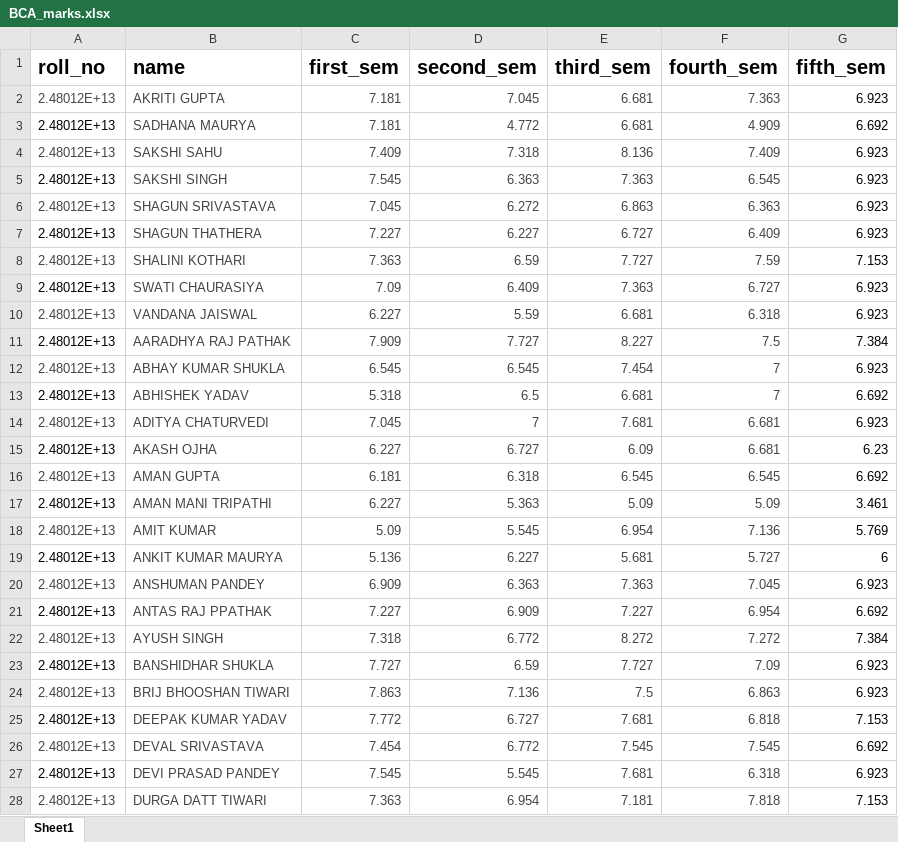
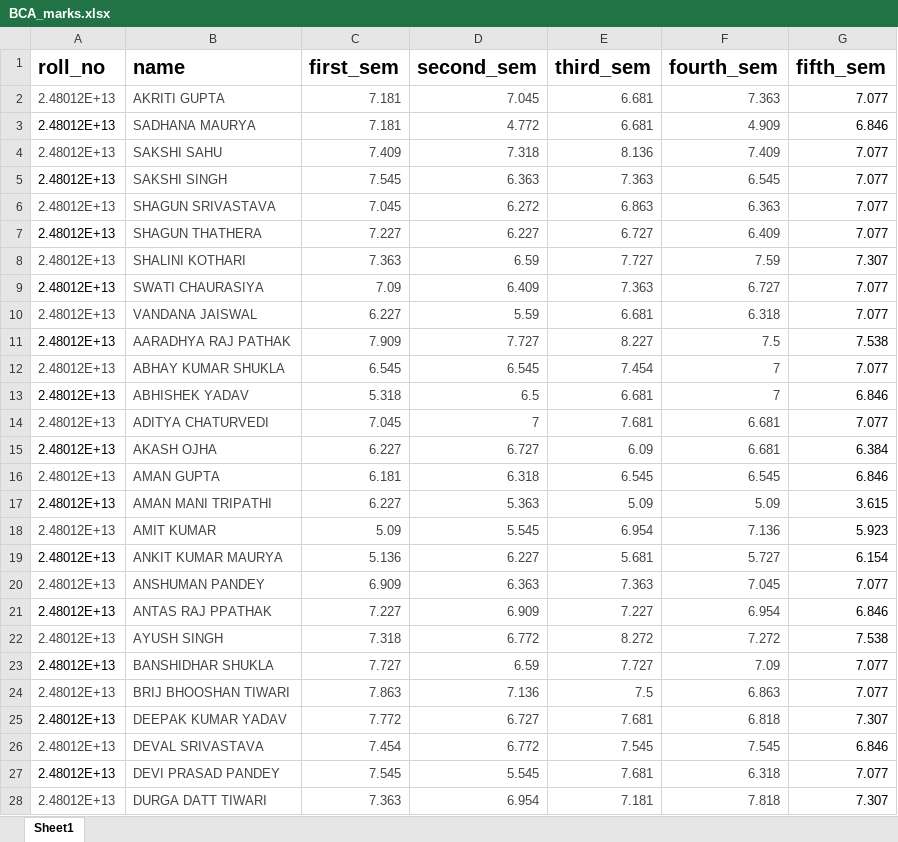
Before and after one commit to 2003HARSH/BCA-Result-Analysis, an Excel workbook: BCA_marks.xlsx, sheet Sheet1, drawn as a sheet; only a part is shown; values as stored, in another font and other column widths than the file's, no borders; the diff covers the shown part only; the diff names each change by its address in the sheet, - before the commit and + after, or states it on an @@ line.

Commit message:
Add files via upload

```diff
--- a/BCA_marks.xlsx (sheet Sheet1)
+++ b/BCA_marks.xlsx (sheet Sheet1)
-G2 (fifth_sem): 6.923
+G2 (fifth_sem): 7.077
-G3 (fifth_sem): 6.692
+G3 (fifth_sem): 6.846
-G4:G7 (fifth_sem): 6.923
+G4:G7 (fifth_sem): 7.077
-G8 (fifth_sem): 7.153
+G8 (fifth_sem): 7.307
-G9:G10 (fifth_sem): 6.923
+G9:G10 (fifth_sem): 7.077
-G11 (fifth_sem): 7.384
+G11 (fifth_sem): 7.538
-G12 (fifth_sem): 6.923
+G12 (fifth_sem): 7.077
-G13 (fifth_sem): 6.692
+G13 (fifth_sem): 6.846
-G14 (fifth_sem): 6.923
+G14 (fifth_sem): 7.077
-G15 (fifth_sem): 6.23
+G15 (fifth_sem): 6.384
-G16 (fifth_sem): 6.692
+G16 (fifth_sem): 6.846
-G17 (fifth_sem): 3.461
+G17 (fifth_sem): 3.615
-G18 (fifth_sem): 5.769
+G18 (fifth_sem): 5.923
-G19 (fifth_sem): 6
+G19 (fifth_sem): 6.154
-G20 (fifth_sem): 6.923
+G20 (fifth_sem): 7.077
-G21 (fifth_sem): 6.692
+G21 (fifth_sem): 6.846
-G22 (fifth_sem): 7.384
+G22 (fifth_sem): 7.538
-G23:G24 (fifth_sem): 6.923
+G23:G24 (fifth_sem): 7.077
-G25 (fifth_sem): 7.153
+G25 (fifth_sem): 7.307
-G26 (fifth_sem): 6.692
+G26 (fifth_sem): 6.846
-G27 (fifth_sem): 6.923
+G27 (fifth_sem): 7.077
-G28 (fifth_sem): 7.153
+G28 (fifth_sem): 7.307
```
Also changed, not shown: 48 edited cells elsewhere in this sheet.
